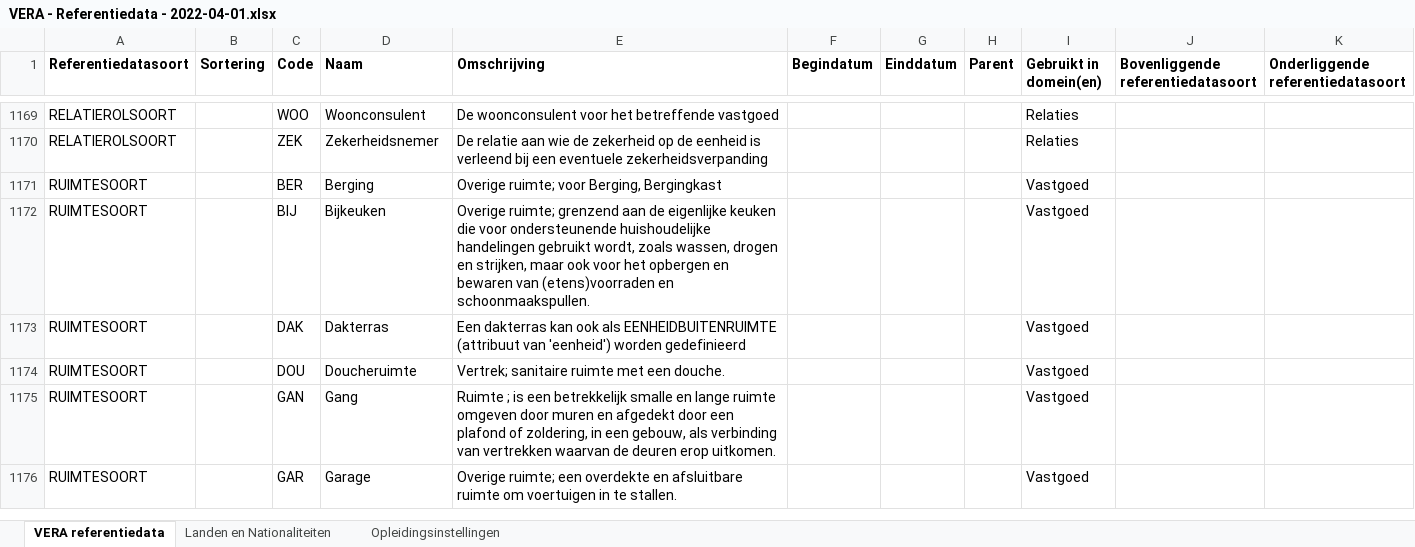
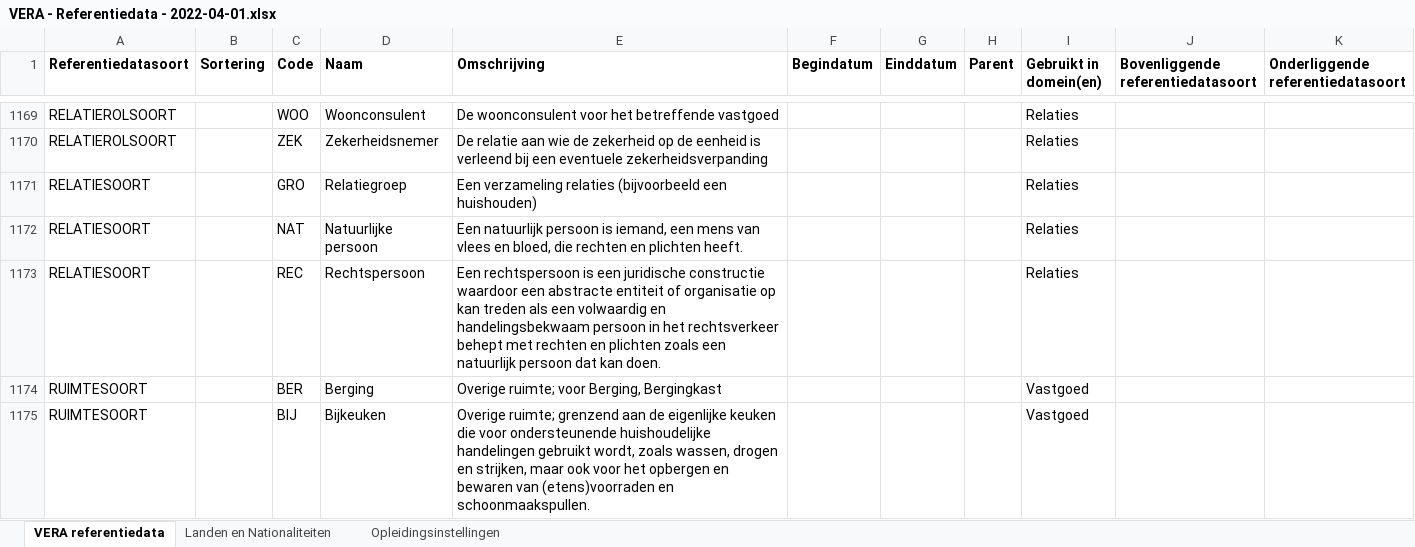
Before and after one commit to Aedes-datastandaarden/VERA-Standaard-3.x, an Excel workbook: Referentiedata/VERA - Referentiedata - 2022-04-01.xlsx, sheet VERA referentiedata, drawn as a sheet; only a part is shown, gaps mark what is left out; the shorter side is filled out with more unchanged rows; values as stored, in another font and other column widths than the file's, no borders; table styles not drawn; the diff names each change by its address in the sheet, - before the commit and + after, or states it on an @@ line.

Commit message:
Relatiesoort weer teruggezet

```diff
--- a/Referentiedata/VERA - Referentiedata - 2022-04-01.xlsx (sheet VERA referentiedata)
+++ b/Referentiedata/VERA - Referentiedata - 2022-04-01.xlsx (sheet VERA referentiedata)
+row 1171: RELATIESOORT |  | GRO | Relatiegroep | Een verzameling relaties (bijvoorbeeld een huishouden) |  |  |  | Relaties
+row 1172: RELATIESOORT |  | NAT | Natuurlijke persoon | Een natuurlijk persoon is iemand, een mens van vlees en bloed, die rechten en plichten heeft. |  |  |  | Relaties
+row 1173: RELATIESOORT |  | REC | Rechtspersoon | Een rechtspersoon is een juridische constructie waardoor een abstracte entiteit of organisatie op kan treden als een volwaardig en handelingsbekwaam persoon in het rechtsverkeer behept met rechten en plichten zoals een natuurlijk persoon dat kan doen. |  |  |  | Relaties
```
